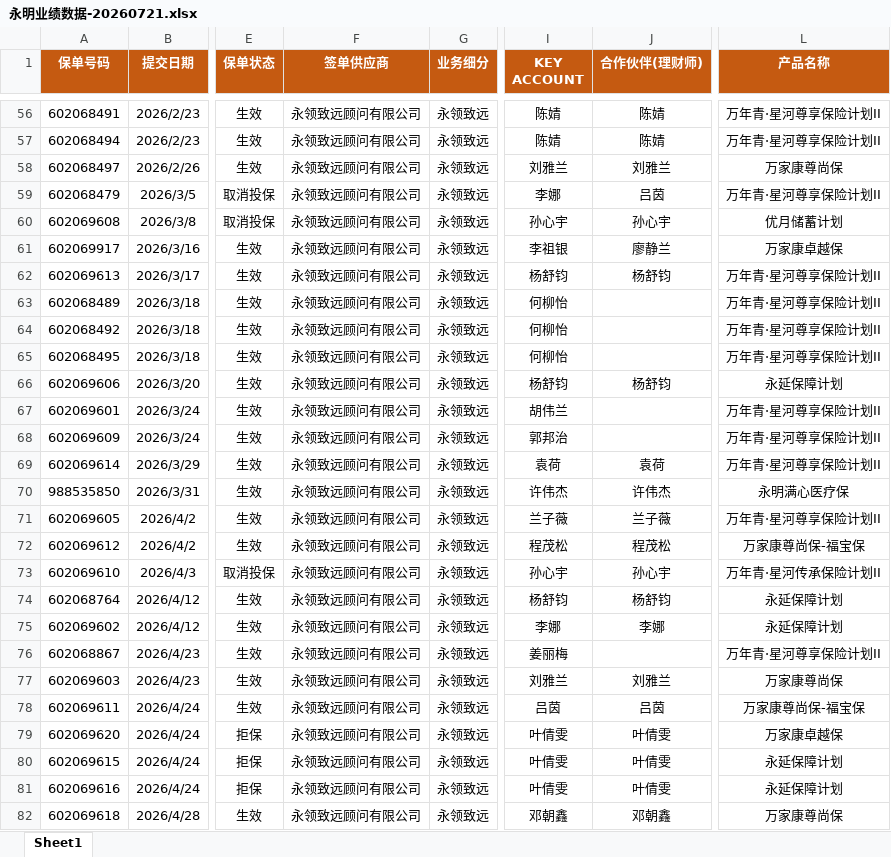
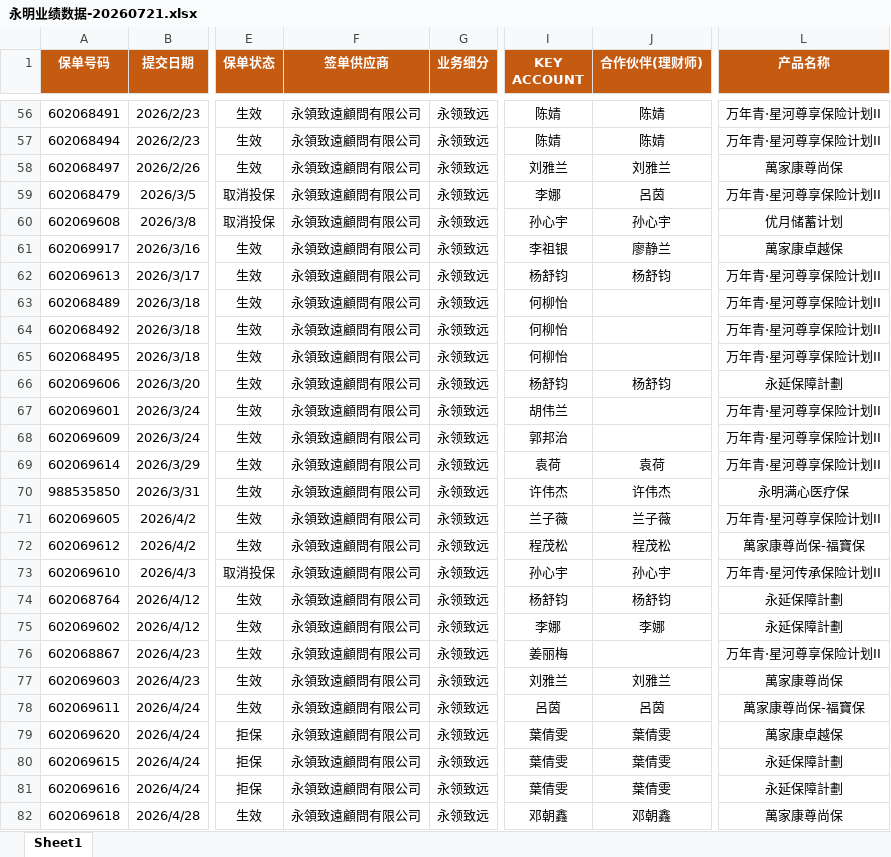
Before and after one commit to lqr17819186580/-python-, an Excel workbook: 永明业绩数据-20260721.xlsx, sheet Sheet1, drawn as a sheet; only a part is shown, gaps mark what is left out; values as stored, in another font and other column widths than the file's, no borders; conditional formats not drawn; the diff covers the shown part only; the diff names each change by its address in the sheet, - before the commit and + after, or states it on an @@ line.

```diff
--- a/永明业绩数据-20260721.xlsx (sheet Sheet1)
+++ b/永明业绩数据-20260721.xlsx (sheet Sheet1)
-F56:F82 (签单供应商): 永领致远顾问有限公司
+F56:F82 (签单供应商): 永領致遠顧問有限公司
-L58 (产品名称): 万家康尊尚保
+L58 (产品名称): 萬家康尊尚保
-J59 (合作伙伴(理财师)): 吕茵
+J59 (合作伙伴(理财师)): 呂茵
-L61 (产品名称): 万家康卓越保
+L61 (产品名称): 萬家康卓越保
-L66 (产品名称): 永延保障计划
+L66 (产品名称): 永延保障計劃
-L72 (产品名称): 万家康尊尚保-福宝保
+L72 (产品名称): 萬家康尊尚保-福寶保
-L74:L75 (产品名称): 永延保障计划
+L74:L75 (产品名称): 永延保障計劃
-L77 (产品名称): 万家康尊尚保
+L77 (产品名称): 萬家康尊尚保
-I78 (KEY ACCOUNT): 吕茵
+I78 (KEY ACCOUNT): 呂茵
-J78 (合作伙伴(理财师)): 吕茵
+J78 (合作伙伴(理财师)): 呂茵
-L78 (产品名称): 万家康尊尚保-福宝保
+L78 (产品名称): 萬家康尊尚保-福寶保
-I79:I81 (KEY ACCOUNT): 叶倩雯
+I79:I81 (KEY ACCOUNT): 葉倩雯
-J79:J81 (合作伙伴(理财师)): 叶倩雯
+J79:J81 (合作伙伴(理财师)): 葉倩雯
-L79 (产品名称): 万家康卓越保
+L79 (产品名称): 萬家康卓越保
-L80:L81 (产品名称): 永延保障计划
+L80:L81 (产品名称): 永延保障計劃
-L82 (产品名称): 万家康尊尚保
+L82 (产品名称): 萬家康尊尚保
```
Also changed, not shown: 1752 edited cells elsewhere in this sheet, 11 other files.
